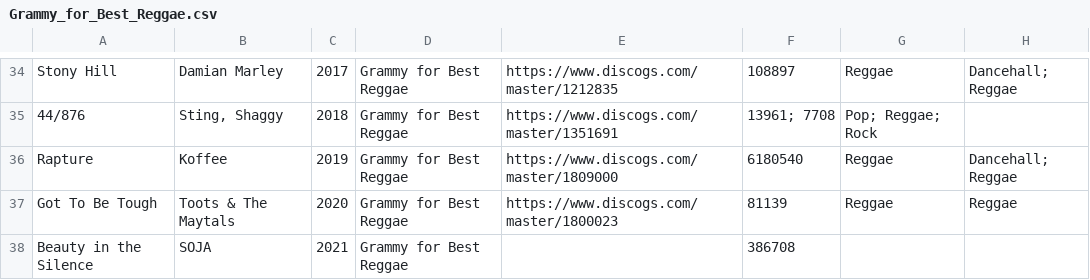
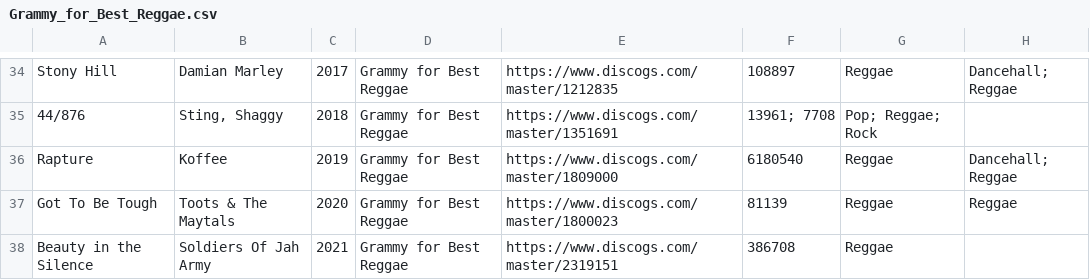
Before and after one commit to seanbreckenridge/albums, a CSV file: csv_data/reasons/Grammy_for_Best_Reggae.csv, drawn as a sheet; only a part is shown, gaps mark what is left out.

```diff
--- a/csv_data/reasons/Grammy_for_Best_Reggae.csv
+++ b/csv_data/reasons/Grammy_for_Best_Reggae.csv
@@ -37,2 +37,2 @@
 "Got To Be Tough","Toots & The Maytals","2020","Grammy for Best Reggae","https://www.discogs.com/master/1800023","81139","Reggae","Reggae"
-"Beauty in the Silence","SOJA","2021","Grammy for Best Reggae","","386708","",""
+"Beauty in the Silence","Soldiers Of Jah Army","2021","Grammy for Best Reggae","https://www.discogs.com/master/2319151","386708","Reggae",""
```
Also changed, not shown: csv_data/all.csv, csv_data/reasons/Grammy_for_Best_Latin_Pop.csv, 6 other files.
